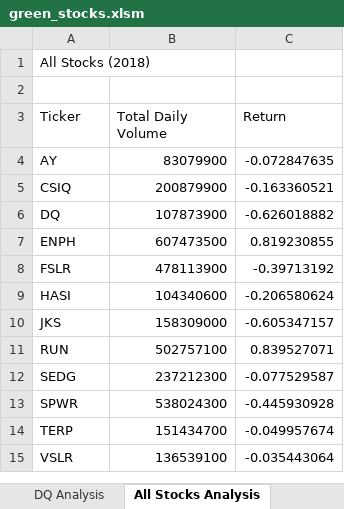
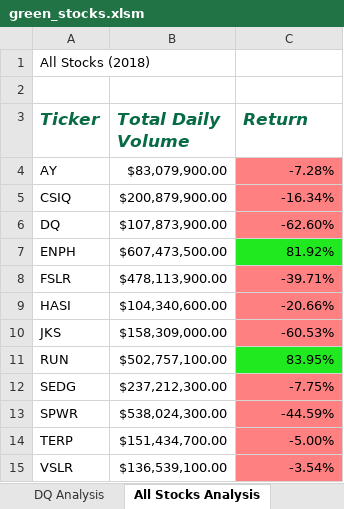
Before and after one commit to jennadodge/stock-analysis, an Excel workbook: green_stocks.xlsm, sheet All Stocks Analysis, drawn as a sheet; values as stored, in another font and other column widths than the file's, no borders; the diff names each change by its address in the sheet, - before the commit and + after, or states it on an @@ line.

Commit message:
Added formatting to All Stocks Analysis
Also includes checkerboard skill drill

```diff
--- a/green_stocks.xlsm (sheet All Stocks Analysis)
+++ b/green_stocks.xlsm (sheet All Stocks Analysis)
@@ A3:C3 bold: off → on, italic: off → on, text colour: black → #076B45, text size: larger @@
-B4 (Total Daily Volume): 83079900
+B4 (Total Daily Volume): $83,079,900.00
-C4 (Return): -0.072847635
+C4 (Return): -7.28%
-C4:C6 fill: none
+C4:C6 fill: #FF8080
-B5 (Total Daily Volume): 200879900
+B5 (Total Daily Volume): $200,879,900.00
-C5 (Return): -0.163360521
+C5 (Return): -16.34%
-B6 (Total Daily Volume): 107873900
+B6 (Total Daily Volume): $107,873,900.00
-C6 (Return): -0.626018882
+C6 (Return): -62.60%
-B7 (Total Daily Volume): 607473500
+B7 (Total Daily Volume): $607,473,500.00
-C7 (Return): 0.819230855
+C7 (Return): 81.92%
-C7 fill: none
+C7 fill: #20E920
-B8 (Total Daily Volume): 478113900
+B8 (Total Daily Volume): $478,113,900.00
-C8 (Return): -0.39713192
+C8 (Return): -39.71%
-C8:C10 fill: none
+C8:C10 fill: #FF8080
-B9 (Total Daily Volume): 104340600
+B9 (Total Daily Volume): $104,340,600.00
-C9 (Return): -0.206580624
+C9 (Return): -20.66%
-B10 (Total Daily Volume): 158309000
+B10 (Total Daily Volume): $158,309,000.00
-C10 (Return): -0.605347157
+C10 (Return): -60.53%
-B11 (Total Daily Volume): 502757100
+B11 (Total Daily Volume): $502,757,100.00
-C11 (Return): 0.839527071
+C11 (Return): 83.95%
-C11 fill: none
+C11 fill: #20E920
-B12 (Total Daily Volume): 237212300
+B12 (Total Daily Volume): $237,212,300.00
-C12 (Return): -0.077529587
+C12 (Return): -7.75%
-C12:C15 fill: none
+C12:C15 fill: #FF8080
-B13 (Total Daily Volume): 538024300
+B13 (Total Daily Volume): $538,024,300.00
-C13 (Return): -0.445930928
+C13 (Return): -44.59%
-B14 (Total Daily Volume): 151434700
+B14 (Total Daily Volume): $151,434,700.00
-C14 (Return): -0.049957674
+C14 (Return): -5.00%
-B15 (Total Daily Volume): 136539100
+B15 (Total Daily Volume): $136,539,100.00
-C15 (Return): -0.035443064
+C15 (Return): -3.54%
```
Also changed, not shown: other sheet tabs.
